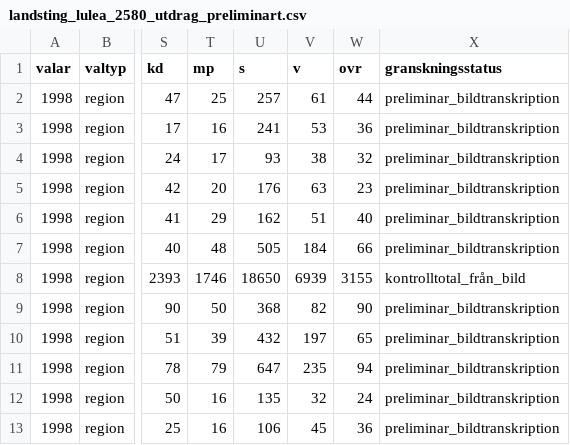
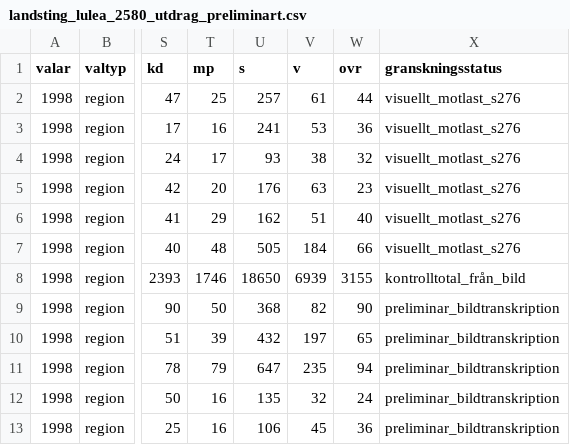
Before and after one commit to Lulea-statistik/Val-statistik, a CSV file: data/valresultat/1998/landsting_lulea_2580_utdrag_preliminart.csv, drawn as a sheet; only a part is shown, gaps mark what is left out; the diff names each change by its address in the sheet, - before the commit and + after, or states it on an @@ line.

Commit message:
Mark six 1998 Lulea districts cross-read against original SCB page 276

```diff
--- a/data/valresultat/1998/landsting_lulea_2580_utdrag_preliminart.csv
+++ b/data/valresultat/1998/landsting_lulea_2580_utdrag_preliminart.csv
-X2:X7 (granskningsstatus): preliminar_bildtranskription
+X2:X7 (granskningsstatus): visuellt_motlast_s276
```
